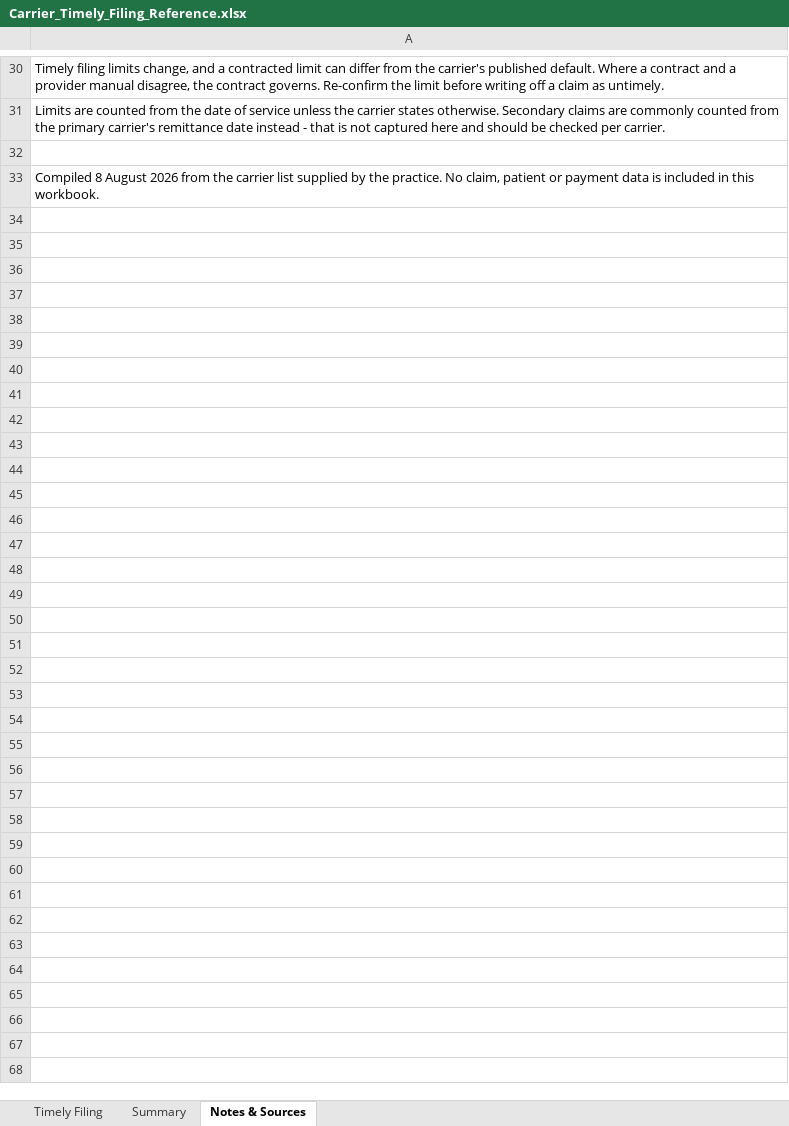
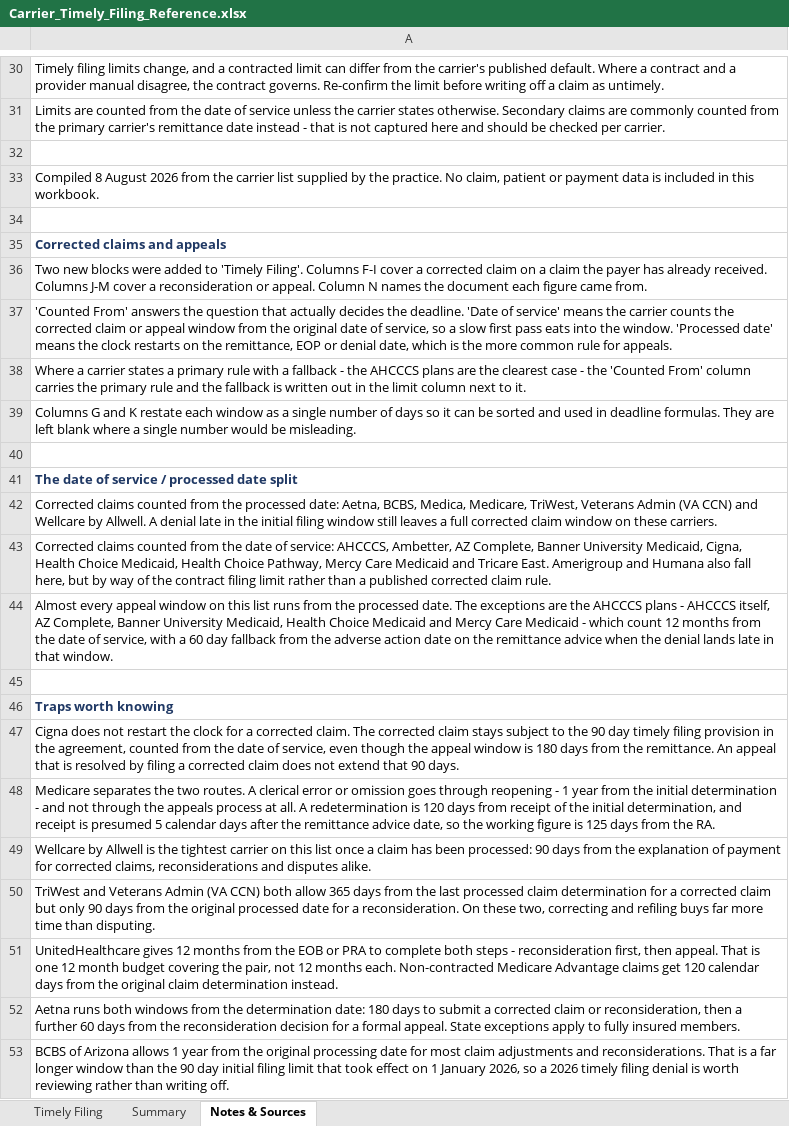
Before and after one commit to LindaMora10/Medical-Billing-Specialties, an Excel workbook: Carrier_Timely_Filing_Reference.xlsx, sheet Notes & Sources, drawn as a sheet; only a part is shown, gaps mark what is left out; values as stored, in another font and other column widths than the file's, no borders; the diff covers the shown part only; the diff names each change by its address in the sheet, - before the commit and + after, or states it on an @@ line.

```diff
--- a/Carrier_Timely_Filing_Reference.xlsx (sheet Notes & Sources)
+++ b/Carrier_Timely_Filing_Reference.xlsx (sheet Notes & Sources)
+row 34: (empty)
+row 35: Corrected claims and appeals
+row 36: Two new blocks were added to 'Timely Filing'. Columns F-I cover a corrected claim on a claim the payer has already received. Columns J-M cover a reconsideration or appeal. Column N names the document each figure came from.
+row 37: 'Counted From' answers the question that actually decides the deadline. 'Date of service' means the carrier counts the corrected claim or appeal window from the original date of service, so a slow first pass eats into the window. 'Processed date' means the clock restarts on the remittance, EOP or denial date, which is the more common rule for appeals.
+row 38: Where a carrier states a primary rule with a fallback - the AHCCCS plans are the clearest case - the 'Counted From' column carries the primary rule and the fallback is written out in the limit column next to it.
+row 39: Columns G and K restate each window as a single number of days so it can be sorted and used in deadline formulas. They are left blank where a single number would be misleading.
+row 40: (empty)
+row 41: The date of service / processed date split
+row 42: Corrected claims counted from the processed date: Aetna, BCBS, Medica, Medicare, TriWest, Veterans Admin (VA CCN) and Wellcare by Allwell. A denial late in the initial filing window still leaves a full corrected claim window on these carriers.
+row 43: Corrected claims counted from the date of service: AHCCCS, Ambetter, AZ Complete, Banner University Medicaid, Cigna, Health Choice Medicaid, Health Choice Pathway, Mercy Care Medicaid and Tricare East. Amerigroup and Humana also fall here, but by way of the contract filing limit rather than a published corrected claim rule.
+row 44: Almost every appeal window on this list runs from the processed date. The exceptions are the AHCCCS plans - AHCCCS itself, AZ Complete, Banner University Medicaid, Health Choice Medicaid and Mercy Care Medicaid - which count 12 months from the date of service, with a 60 day fallback from the adverse action date on the remittance advice when the denial lands late in that window.
+row 45: (empty)
+row 46: Traps worth knowing
+row 47: Cigna does not restart the clock for a corrected claim. The corrected claim stays subject to the 90 day timely filing provision in the agreement, counted from the date of service, even though the appeal window is 180 days from the remittance. An appeal that is resolved by filing a corrected claim does not extend that 90 days.
+row 48: Medicare separates the two routes. A clerical error or omission goes through reopening - 1 year from the initial determination - and not through the appeals process at all. A redetermination is 120 days from receipt of the initial determination, and receipt is presumed 5 calendar days after the remittance advice date, so the working figure is 125 days from the RA.
+row 49: Wellcare by Allwell is the tightest carrier on this list once a claim has been processed: 90 days from the explanation of payment for corrected claims, reconsiderations and disputes alike.
+row 50: TriWest and Veterans Admin (VA CCN) both allow 365 days from the last processed claim determination for a corrected claim but only 90 days from the original processed date for a reconsideration. On these two, correcting and refiling buys far more time than disputing.
+row 51: UnitedHealthcare gives 12 months from the EOB or PRA to complete both steps - reconsideration first, then appeal. That is one 12 month budget covering the pair, not 12 months each. Non-contracted Medicare Advantage claims get 120 calendar days from the original claim determination instead.
+row 52: Aetna runs both windows from the determination date: 180 days to submit a corrected claim or reconsideration, then a further 60 days from the reconsideration decision for a formal appeal. State exceptions apply to fully insured members.
+row 53: BCBS of Arizona allows 1 year from the original processing date for most claim adjustments and reconsiderations. That is a far longer window than the 90 day initial filing limit that took effect on 1 January 2026, so a 2026 timely filing denial is worth reviewing rather than writing off.
```
Also changed, not shown: 13 added rows elsewhere in this sheet, sheet Summary, sheet Timely Filing, charts or pictures.
